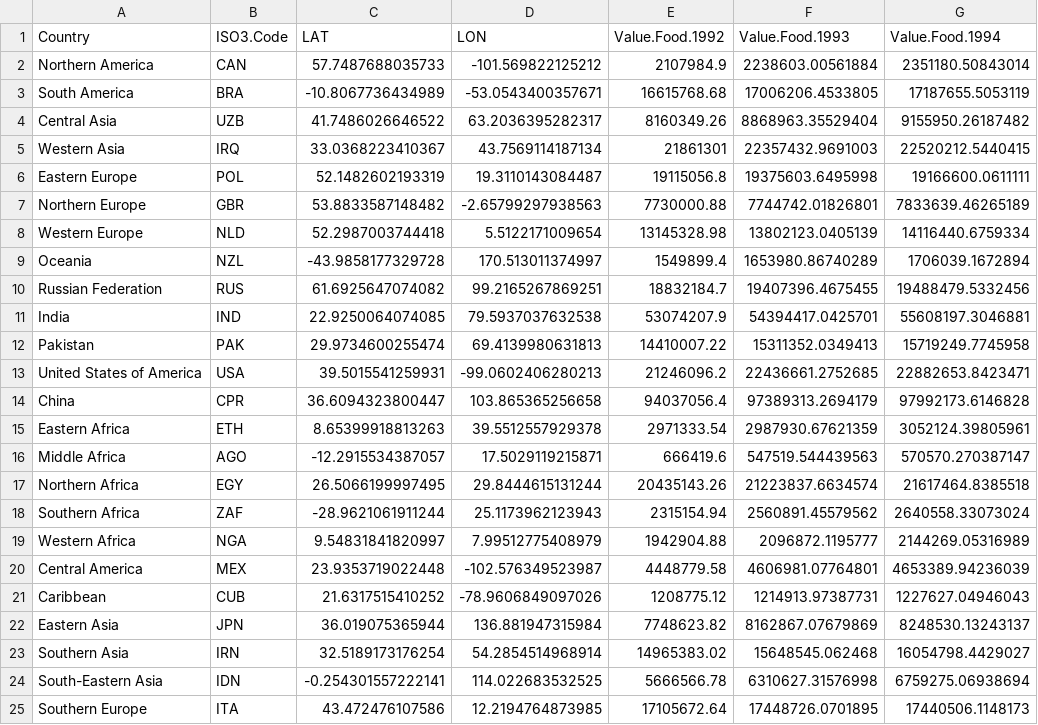
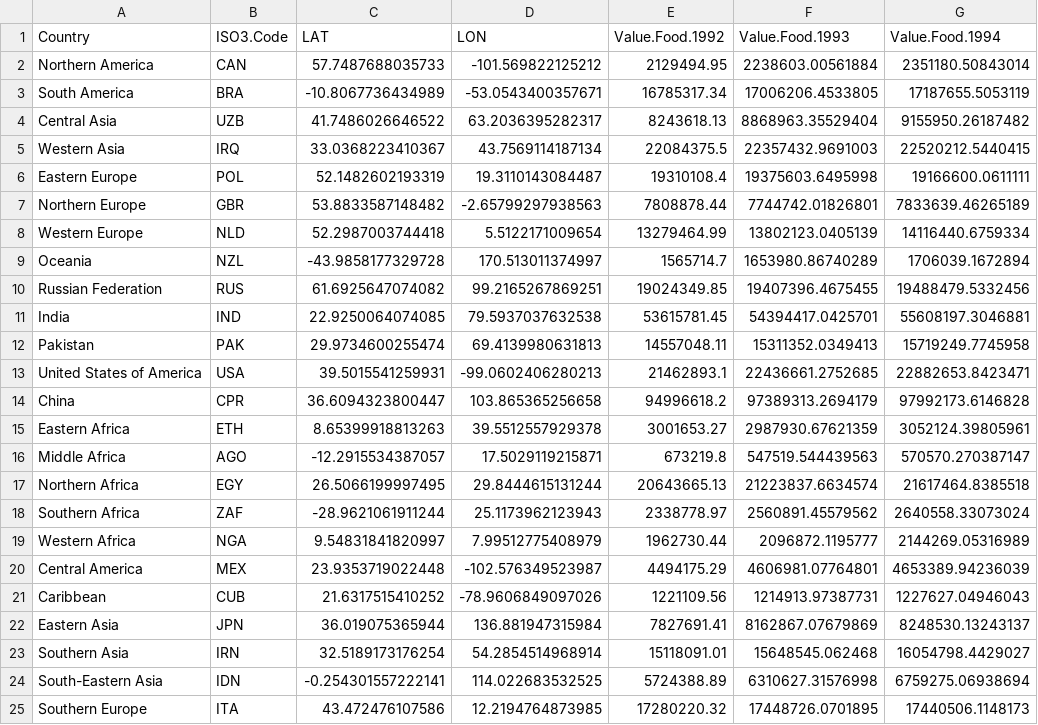
Before and after one commit to gfgprojects/cms_wheat, a CSV file: data/buyers_Food.csv, drawn as a sheet; only a part is shown; the diff names each change by its address in the sheet, - before the commit and + after, or states it on an @@ line.

Commit message:
data folder

```diff
--- a/data/buyers_Food.csv
+++ b/data/buyers_Food.csv
-E2 (Value.Food.1992): 2107984.9
+E2 (Value.Food.1992): 2129494.95
-E3 (Value.Food.1992): 16615768.68
+E3 (Value.Food.1992): 16785317.34
-E4 (Value.Food.1992): 8160349.26
+E4 (Value.Food.1992): 8243618.13
-E5 (Value.Food.1992): 21861301
+E5 (Value.Food.1992): 22084375.5
-E6 (Value.Food.1992): 19115056.8
+E6 (Value.Food.1992): 19310108.4
-E7 (Value.Food.1992): 7730000.88
+E7 (Value.Food.1992): 7808878.44
-E8 (Value.Food.1992): 13145328.98
+E8 (Value.Food.1992): 13279464.99
-E9 (Value.Food.1992): 1549899.4
+E9 (Value.Food.1992): 1565714.7
-E10 (Value.Food.1992): 18832184.7
+E10 (Value.Food.1992): 19024349.85
-E11 (Value.Food.1992): 53074207.9
+E11 (Value.Food.1992): 53615781.45
-E12 (Value.Food.1992): 14410007.22
+E12 (Value.Food.1992): 14557048.11
-E13 (Value.Food.1992): 21246096.2
+E13 (Value.Food.1992): 21462893.1
-E14 (Value.Food.1992): 94037056.4
+E14 (Value.Food.1992): 94996618.2
-E15 (Value.Food.1992): 2971333.54
+E15 (Value.Food.1992): 3001653.27
-E16 (Value.Food.1992): 666419.6
+E16 (Value.Food.1992): 673219.8
-E17 (Value.Food.1992): 20435143.26
+E17 (Value.Food.1992): 20643665.13
-E18 (Value.Food.1992): 2315154.94
+E18 (Value.Food.1992): 2338778.97
-E19 (Value.Food.1992): 1942904.88
+E19 (Value.Food.1992): 1962730.44
-E20 (Value.Food.1992): 4448779.58
+E20 (Value.Food.1992): 4494175.29
-E21 (Value.Food.1992): 1208775.12
+E21 (Value.Food.1992): 1221109.56
-E22 (Value.Food.1992): 7748623.82
+E22 (Value.Food.1992): 7827691.41
-E23 (Value.Food.1992): 14965383.02
+E23 (Value.Food.1992): 15118091.01
-E24 (Value.Food.1992): 5666566.78
+E24 (Value.Food.1992): 5724388.89
-E25 (Value.Food.1992): 17105672.64
+E25 (Value.Food.1992): 17280220.32
```
